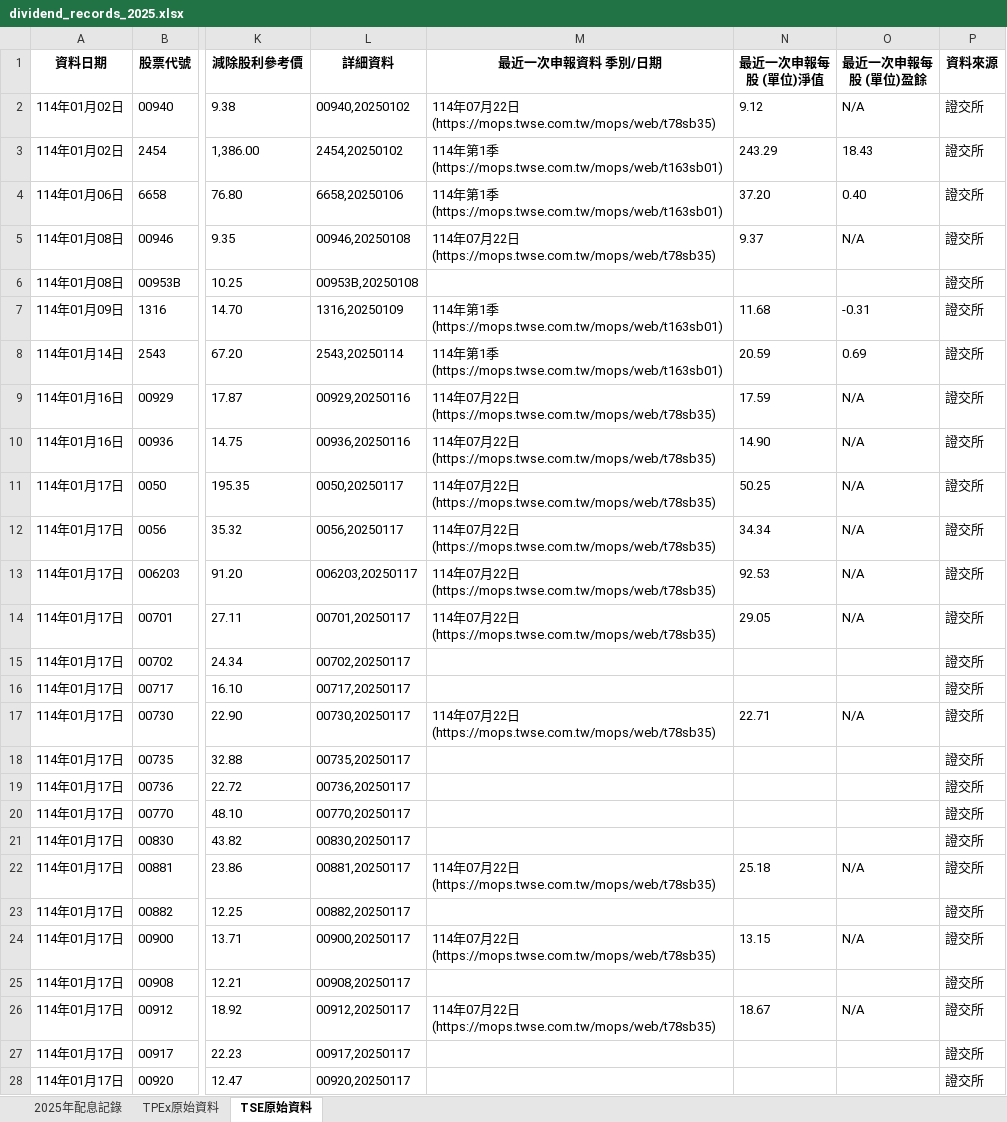
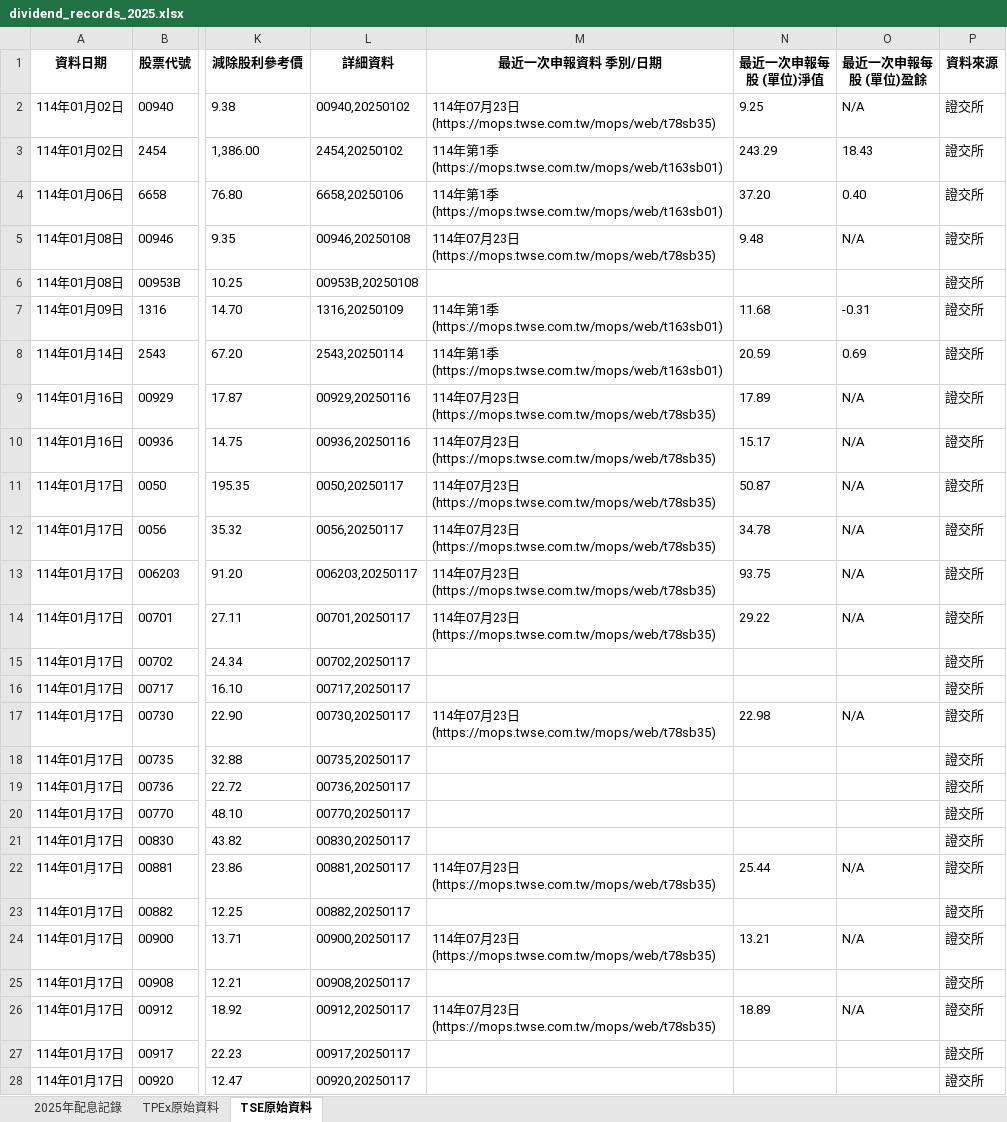
Before and after one commit to dansontsui/stockparser, an Excel workbook: mystkdatav2/dividend_records_2025.xlsx, sheet TSE原始資料, drawn as a sheet; only a part is shown, gaps mark what is left out; values as stored, in another font and other column widths than the file's, no borders; the diff covers the shown part only; the diff names each change by its address in the sheet, - before the commit and + after, or states it on an @@ line.

```diff
--- a/mystkdatav2/dividend_records_2025.xlsx (sheet TSE原始資料)
+++ b/mystkdatav2/dividend_records_2025.xlsx (sheet TSE原始資料)
-M2 (最近一次申報資料 季別/日期): …07月22日(https://mops.twse.com.tw/mops/web/t78sb35)
+M2 (最近一次申報資料 季別/日期): …07月23日(https://mops.twse.com.tw/mops/web/t78sb35)
-N2 (最近一次申報每股 (單位)淨值): 9.12
+N2 (最近一次申報每股 (單位)淨值): 9.25
-M5 (最近一次申報資料 季別/日期): …07月22日(https://mops.twse.com.tw/mops/web/t78sb35)
+M5 (最近一次申報資料 季別/日期): …07月23日(https://mops.twse.com.tw/mops/web/t78sb35)
-N5 (最近一次申報每股 (單位)淨值): 9.37
+N5 (最近一次申報每股 (單位)淨值): 9.48
-M9:M14 (最近一次申報資料 季別/日期): …07月22日(https://mops.twse.com.tw/mops/web/t78sb35)
+M9:M14 (最近一次申報資料 季別/日期): …07月23日(https://mops.twse.com.tw/mops/web/t78sb35)
-N9 (最近一次申報每股 (單位)淨值): 17.59
+N9 (最近一次申報每股 (單位)淨值): 17.89
-N10 (最近一次申報每股 (單位)淨值): 14.90
+N10 (最近一次申報每股 (單位)淨值): 15.17
-N11 (最近一次申報每股 (單位)淨值): 50.25
+N11 (最近一次申報每股 (單位)淨值): 50.87
-N12 (最近一次申報每股 (單位)淨值): 34.34
+N12 (最近一次申報每股 (單位)淨值): 34.78
-N13 (最近一次申報每股 (單位)淨值): 92.53
+N13 (最近一次申報每股 (單位)淨值): 93.75
-N14 (最近一次申報每股 (單位)淨值): 29.05
+N14 (最近一次申報每股 (單位)淨值): 29.22
-M17 (最近一次申報資料 季別/日期): …07月22日(https://mops.twse.com.tw/mops/web/t78sb35)
+M17 (最近一次申報資料 季別/日期): …07月23日(https://mops.twse.com.tw/mops/web/t78sb35)
-N17 (最近一次申報每股 (單位)淨值): 22.71
+N17 (最近一次申報每股 (單位)淨值): 22.98
-M22 (最近一次申報資料 季別/日期): …07月22日(https://mops.twse.com.tw/mops/web/t78sb35)
+M22 (最近一次申報資料 季別/日期): …07月23日(https://mops.twse.com.tw/mops/web/t78sb35)
-N22 (最近一次申報每股 (單位)淨值): 25.18
+N22 (最近一次申報每股 (單位)淨值): 25.44
-M24 (最近一次申報資料 季別/日期): …07月22日(https://mops.twse.com.tw/mops/web/t78sb35)
+M24 (最近一次申報資料 季別/日期): …07月23日(https://mops.twse.com.tw/mops/web/t78sb35)
-N24 (最近一次申報每股 (單位)淨值): 13.15
+N24 (最近一次申報每股 (單位)淨值): 13.21
-M26 (最近一次申報資料 季別/日期): …07月22日(https://mops.twse.com.tw/mops/web/t78sb35)
+M26 (最近一次申報資料 季別/日期): …07月23日(https://mops.twse.com.tw/mops/web/t78sb35)
-N26 (最近一次申報每股 (單位)淨值): 18.67
+N26 (最近一次申報每股 (單位)淨值): 18.89
```
Also changed, not shown: 27 added rows and 256 edited cells elsewhere in this sheet, sheet 2025年配息記錄, sheet TPEx原始資料, mystkdata/output.xlsx, mystkdatav2/dividend_database.xlsx, 6 other files.
